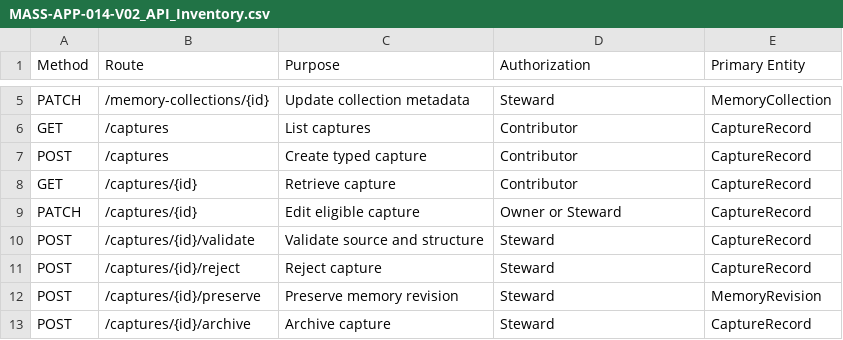
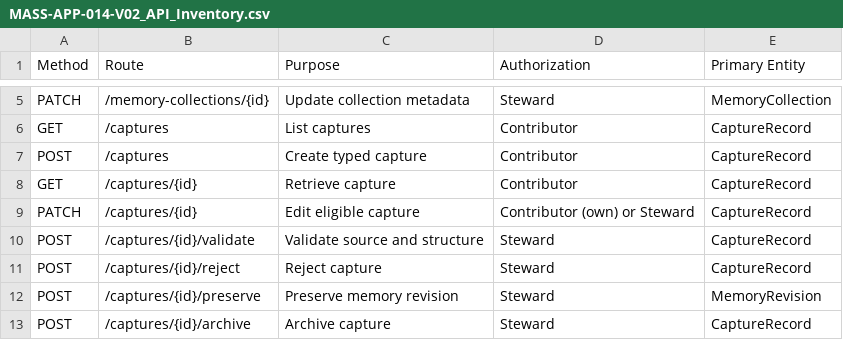
Before and after one commit to MMS-NCLP/mass-hq-nitro-4x, a CSV file: docs/applications/MASS-APP-014-creative-intelligence/V02/MASS-APP-014-V02_API_Inventory.csv, drawn as a sheet; only a part is shown, gaps mark what is left out.

```diff
--- a/docs/applications/MASS-APP-014-creative-intelligence/V02/MASS-APP-014-V02_API_Inventory.csv
+++ b/docs/applications/MASS-APP-014-creative-intelligence/V02/MASS-APP-014-V02_API_Inventory.csv
@@ -8,3 +8,3 @@ POST,/captures,Create typed capture,Contributor,CaptureRecord
 GET,/captures/{id},Retrieve capture,Contributor,CaptureRecord
-PATCH,/captures/{id},Edit eligible capture,Owner or Steward,CaptureRecord
+PATCH,/captures/{id},Edit eligible capture,Contributor (own) or Steward,CaptureRecord
 POST,/captures/{id}/validate,Validate source and structure,Steward,CaptureRecord
```
Also changed, not shown: 5 other files.
